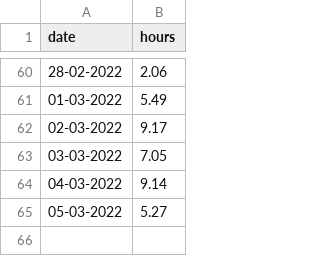
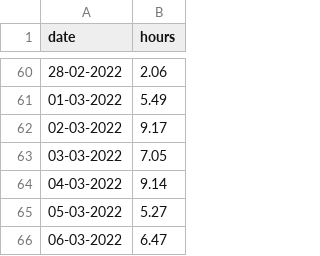
Before and after one commit to tonydavidx/work-hour-log, a CSV file: data.csv, drawn as a sheet; only a part is shown, gaps mark what is left out; the diff names each change by its address in the sheet, - before the commit and + after, or states it on an @@ line.

Commit message:
Added workhours for 06-03-2022 to data.csv

```diff
--- a/data.csv
+++ b/data.csv
+row 66: 06-03-2022 | 6.47
```
Also changed, not shown: 1 other file.
